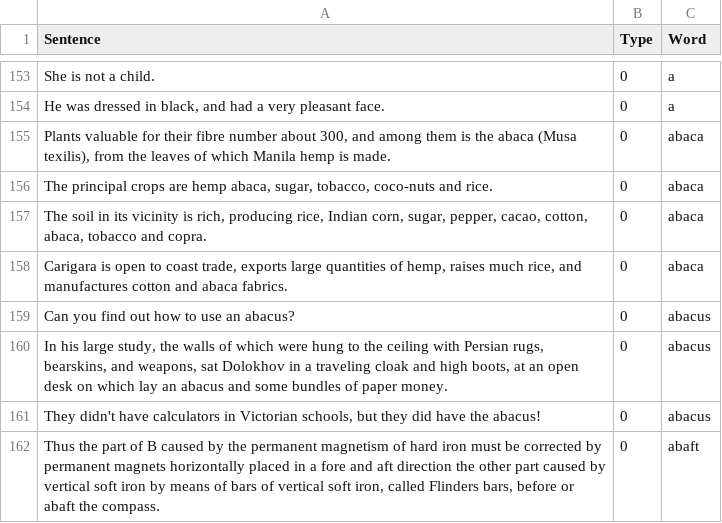
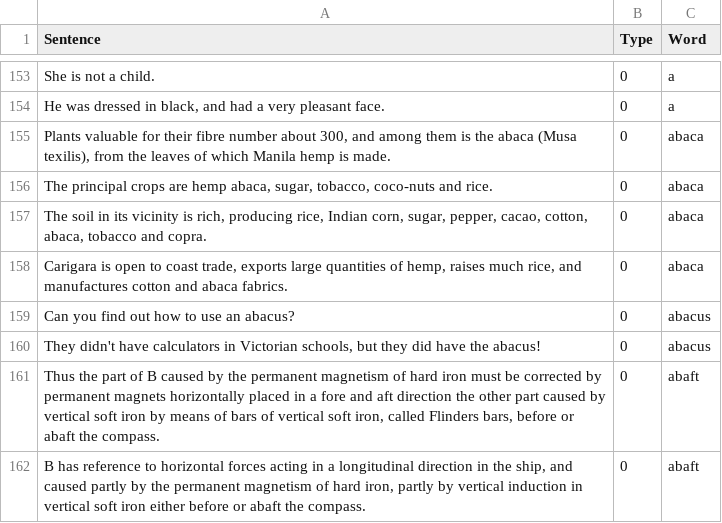
Before and after one commit to minoli-a/research, a CSV file: TrainingModel/LanguageModel.csv, drawn as a sheet; only a part is shown, gaps mark what is left out; the shorter side is filled out with more unchanged rows; the diff names each change by its address in the sheet, - before the commit and + after, or states it on an @@ line.

Commit message:
remove sentence

```diff
--- a/TrainingModel/LanguageModel.csv
+++ b/TrainingModel/LanguageModel.csv
-row 160: In his large study, the walls of which were hung to the ceiling with Persian rugs, bearskins, and weapons, sat Dolokhov in a traveling cloak and high boots, at an open desk on which lay an abacus and some bundles of paper money. | 0 | abacus
```
